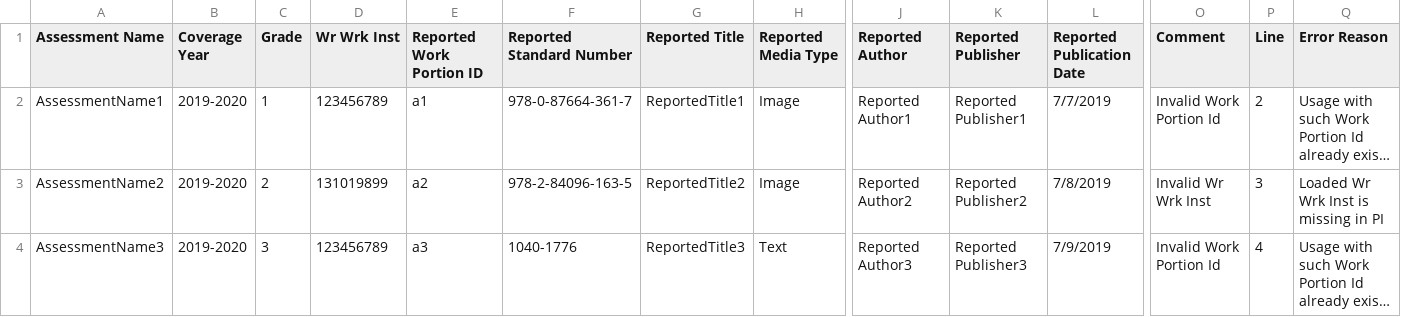
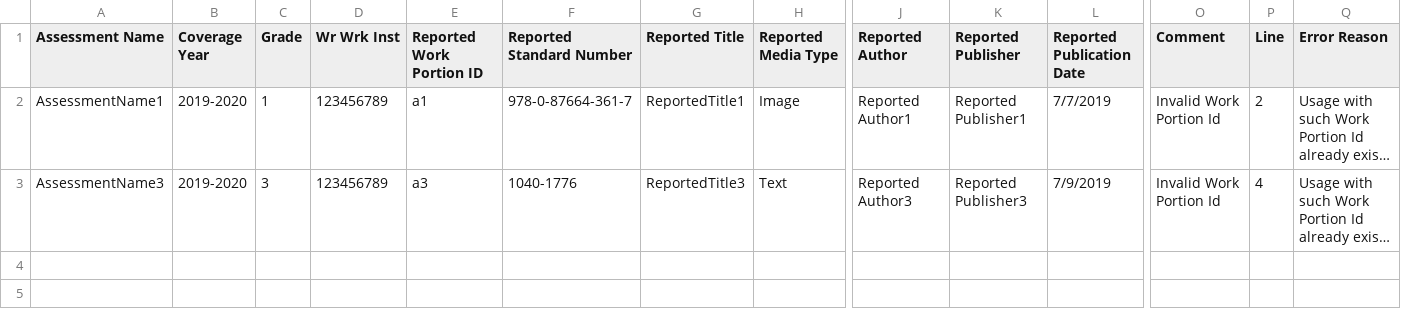
Before and after one commit to Dzmitry-Basiachenka/dist-foreign-aliakh, a CSV file: dist-foreign-service/src/testInteg/resources/com/copyright/rup/dist/foreign/service/impl/usage/sal/sal_item_bank_usages_with_business_errors_report.csv, drawn as a sheet; only a part is shown, gaps mark what is left out; long unchanged cells end in …; rows hold the shown columns only; the diff names each change by its address in the sheet, - before the commit and + after, or states it on an @@ line.

```diff
--- a/dist-foreign-service/src/testInteg/resources/com/copyright/rup/dist/foreign/service/impl/usage/sal/sal_item_bank_usages_with_business_errors_report.csv
+++ b/dist-foreign-service/src/testInteg/resources/com/copyright/rup/dist/foreign/service/impl/usage/sal/sal_item_bank_usages_with_business_errors_report.csv
-row 3: AssessmentName2 | 2019-2020 | 2 | 131019899 | a2 | 978-2-84096-163-5 | ReportedTitle2 | Image | Reported Author2 | Reported Publisher2 | 7/8/2019 | Invalid Wr Wrk Inst | 3 | Loaded Wr Wrk Inst is missing in PI
```
Also changed, not shown: dist-foreign-service/src/testInteg/resources/com/copyright/rup/dist/foreign/service/impl/usage/sal/sal_item_bank_usages_for_upload.csv, dist-foreign-service/src/testInteg/resources/com/copyright/rup/dist/foreign/service/impl/usage/sal/sal_item_bank_usages_for_workflow.csv, 6 other files.
